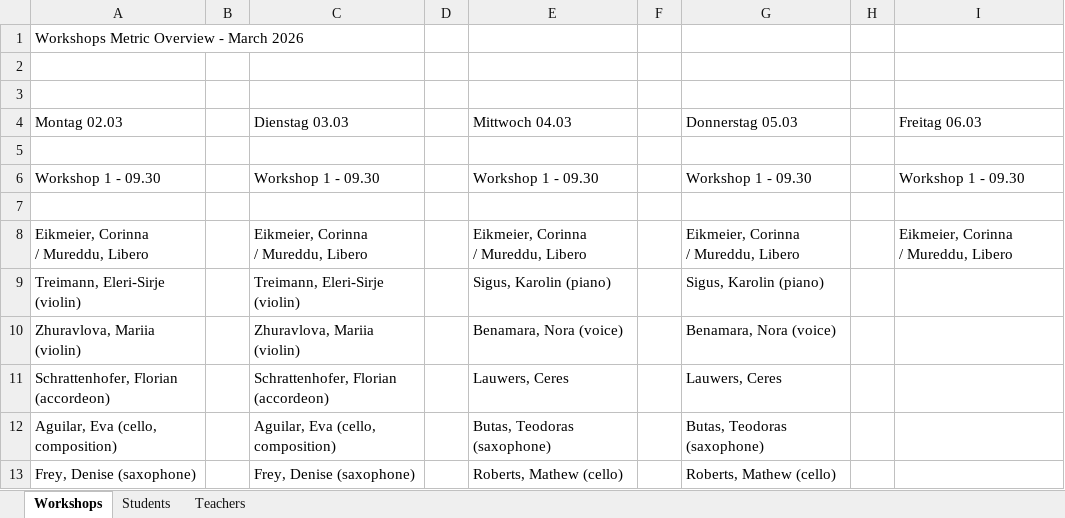
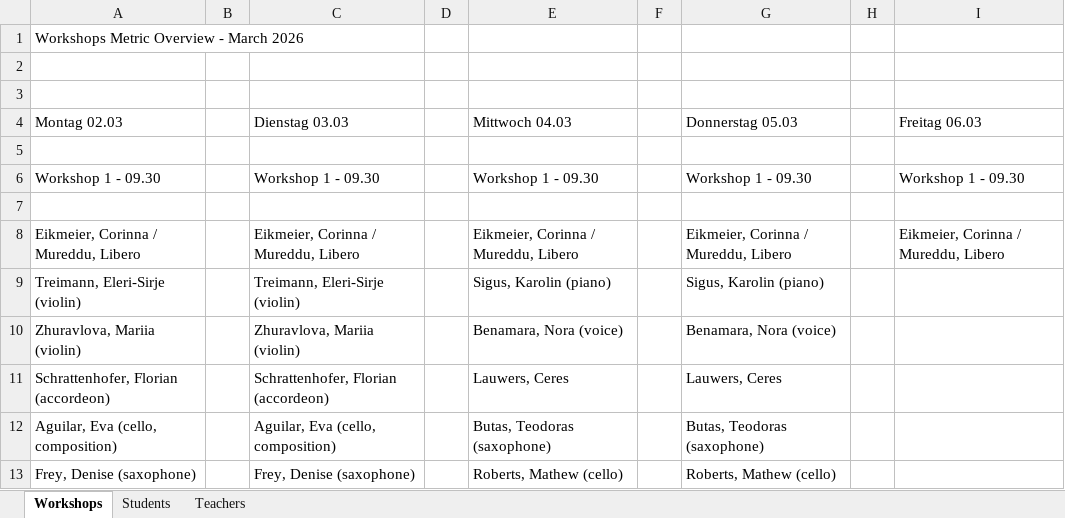
Before and after one commit to SACMT/METRIC, an Excel workbook: Preliminary Division Workshops+instruments-2.xlsx, sheet Workshops, drawn as a sheet; only a part is shown; values as stored, in another font and other column widths than the file's, no cell formats; ↵ is a line break in a cell; the diff names each change by its address in the sheet, - before the commit and + after, or states it on an @@ line.

```diff
--- a/Preliminary Division Workshops+instruments-2.xlsx (sheet Workshops)
+++ b/Preliminary Division Workshops+instruments-2.xlsx (sheet Workshops)
-A8 (Montag 02.03): Eikmeier, Corinna ↵ / Mureddu, Libero
+A8 (Montag 02.03): Eikmeier, Corinna / Mureddu, Libero
-C8 (Dienstag 03.03): Eikmeier, Corinna ↵ / Mureddu, Libero
+C8 (Dienstag 03.03): Eikmeier, Corinna / Mureddu, Libero
-E8 (Mittwoch 04.03): Eikmeier, Corinna ↵ / Mureddu, Libero
+E8 (Mittwoch 04.03): Eikmeier, Corinna / Mureddu, Libero
-G8 (Donnerstag 05.03): Eikmeier, Corinna ↵ / Mureddu, Libero
+G8 (Donnerstag 05.03): Eikmeier, Corinna / Mureddu, Libero
-I8 (Freitag 06.03): Eikmeier, Corinna ↵ / Mureddu, Libero
+I8 (Freitag 06.03): Eikmeier, Corinna / Mureddu, Libero
```
Also changed, not shown: sheet Students, sheet Teachers, cell formats, 17 other files.
